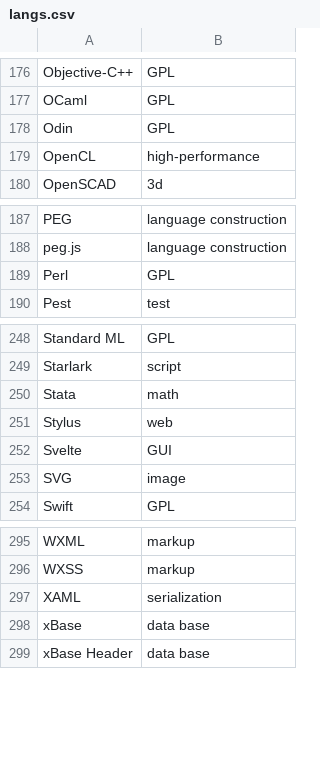
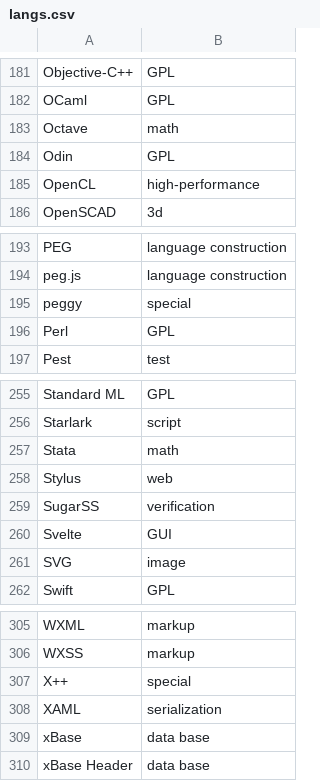
Before and after one commit to aVorotnikov/dsl_analyzer, a CSV file: connector/data/langs.csv, drawn as a sheet; only a part is shown, gaps mark what is left out; the diff covers the shown part only; the diff names each change by its address in the sheet, - before the commit and + after, or states it on an @@ line.

```diff
--- a/connector/data/langs.csv
+++ b/connector/data/langs.csv
+row 183: Octave | math
+row 195: peggy | special
+row 259: SugarSS | verification
+row 307: X++ | special
```
Also changed, not shown: 7 added rows elsewhere in this file.
